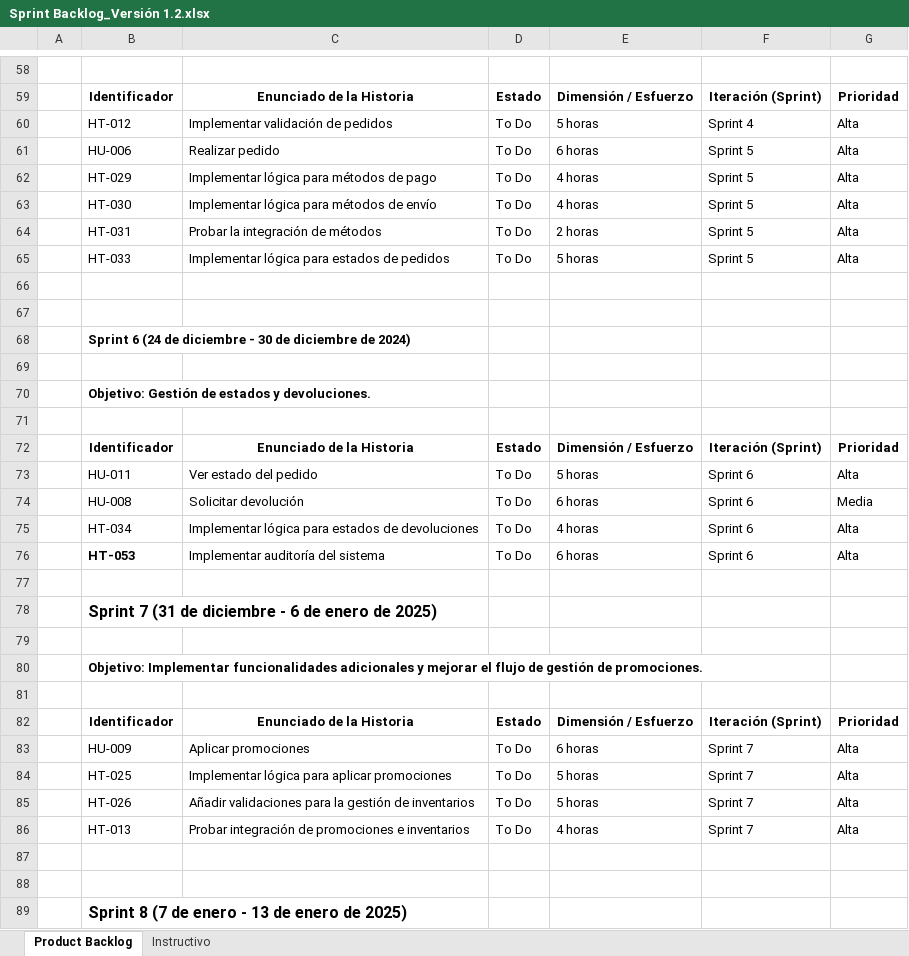
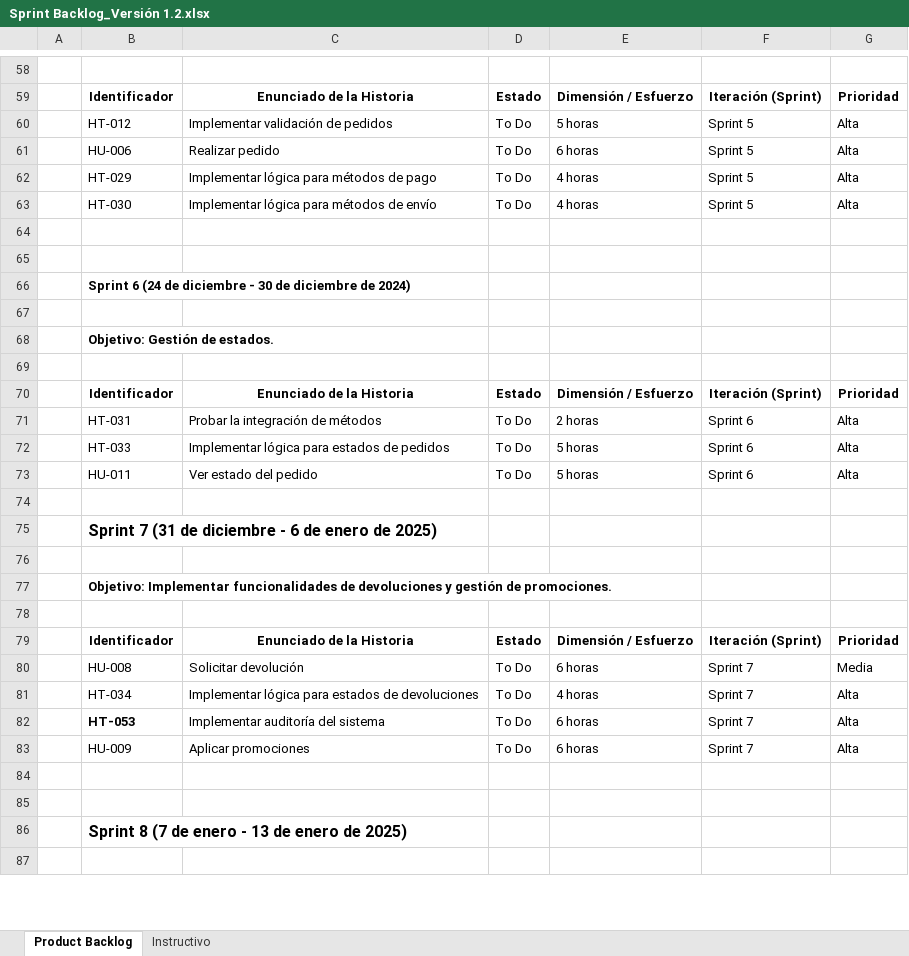
Before and after one commit to Adrian-Mz/Proyecto_E-commerce, an Excel workbook: Documentacion/Product backlog/Product Backlog v1.2/Sprint Backlog_Versión 1.2.xlsx, sheet Product Backlog, drawn as a sheet; only a part is shown, gaps mark what is left out; the shorter side is filled out with more unchanged rows; values as stored, in another font and other column widths than the file's, no borders; removed rows and columns are numbered as before the commit, all else as after; the diff covers the shown part only; the diff names each change by its address in the sheet, - before the commit and + after, or states it on an @@ line.

Commit message:
Logica Promociones

```diff
--- a/Documentacion/Product backlog/Product Backlog v1.2/Sprint Backlog_Versión 1.2.xlsx (sheet Product Backlog)
+++ b/Documentacion/Product backlog/Product Backlog v1.2/Sprint Backlog_Versión 1.2.xlsx (sheet Product Backlog)
-F60: Sprint 4
+F60: Sprint 5
-row 64:  | HT-031 | Probar la integración de métodos | To Do | 2 horas | Sprint 5 | Alta
-row 65:  | HT-033 | Implementar lógica para estados de pedidos | To Do | 5 horas | Sprint 5 | Alta
-B68: Objetivo: Gestión de estados y devoluciones.
+B68: Objetivo: Gestión de estados.
+row 71:  | HT-031 | Probar la integración de métodos | To Do | 2 horas | Sprint 6 | Alta
+row 72:  | HT-033 | Implementar lógica para estados de pedidos | To Do | 5 horas | Sprint 6 | Alta
-row 74:  | HU-008 | Solicitar devolución | To Do | 6 horas | Sprint 6 | Media
-row 75:  | HT-034 | Implementar lógica para estados de devoluciones | To Do | 4 horas | Sprint 6 | Alta
-row 76:  | HT-053 | Implementar auditoría del sistema | To Do | 6 horas | Sprint 6 | Alta
-B77: …Implementar funcionalidades adicionales y mejorar el flujo de gestión de…
+B77: …Implementar funcionalidades de devoluciones y gestión de…
+row 80:  | HU-008 | Solicitar devolución | To Do | 6 horas | Sprint 7 | Media
+row 81:  | HT-034 | Implementar lógica para estados de devoluciones | To Do | 4 horas | Sprint 7 | Alta
+row 82:  | HT-053 | Implementar auditoría del sistema | To Do | 6 horas | Sprint 7 | Alta
-row 84:  | HT-025 | Implementar lógica para aplicar promociones | To Do | 5 horas | Sprint 7 | Alta
-row 85:  | HT-026 | Añadir validaciones para la gestión de inventarios | To Do | 5 horas | Sprint 7 | Alta
-row 86:  | HT-013 | Probar integración de promociones e inventarios | To Do | 4 horas | Sprint 7 | Alta
```
Also changed, not shown: 3 added rows and 14 edited cells elsewhere in this sheet, 8 other files.
